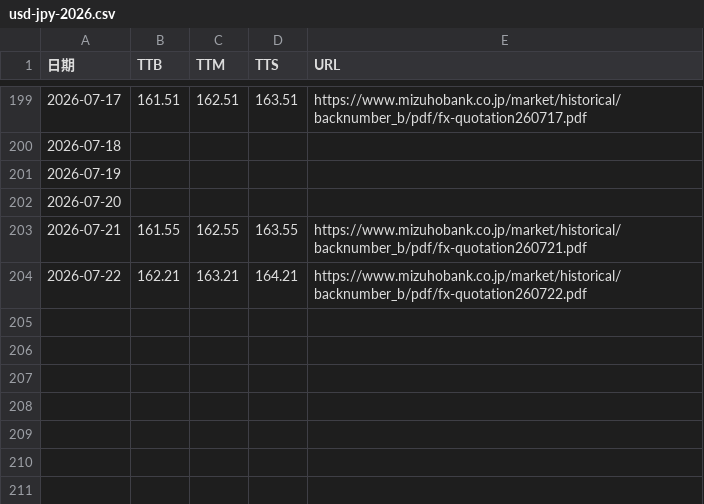
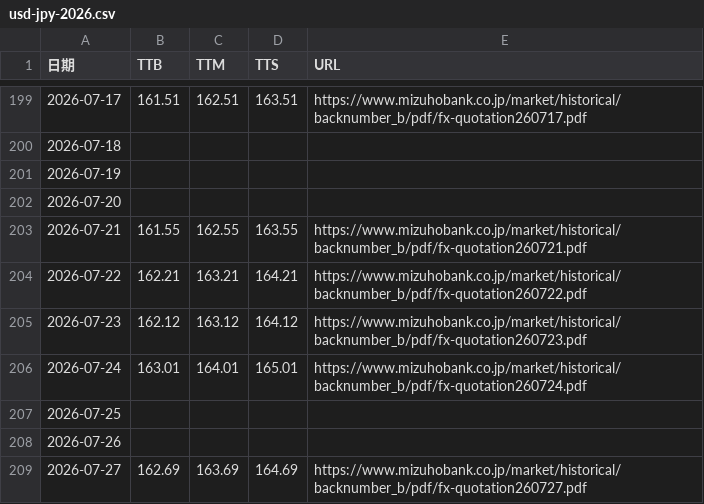
Before and after one commit to imadeit/usd-to-jpy, a CSV file: 2026/usd-jpy-2026.csv, drawn as a sheet; only a part is shown, gaps mark what is left out.

```diff
--- a/2026/usd-jpy-2026.csv
+++ b/2026/usd-jpy-2026.csv
@@ -204 +204,6 @@
 2026-07-22,162.21,163.21,164.21,https://www.mizuhobank.co.jp/market/historical/backnumber_b/pdf/fx-quotation260722.pdf
+2026-07-23,162.12,163.12,164.12,https://www.mizuhobank.co.jp/market/historical/backnumber_b/pdf/fx-quotation260723.pdf
+2026-07-24,163.01,164.01,165.01,https://www.mizuhobank.co.jp/market/historical/backnumber_b/pdf/fx-quotation260724.pdf
+2026-07-25,,,,
+2026-07-26,,,,
+2026-07-27,162.69,163.69,164.69,https://www.mizuhobank.co.jp/market/historical/backnumber_b/pdf/fx-quotation260727.pdf
```
Also changed, not shown: gold/gold-usd-2026.csv, 14 other files.
